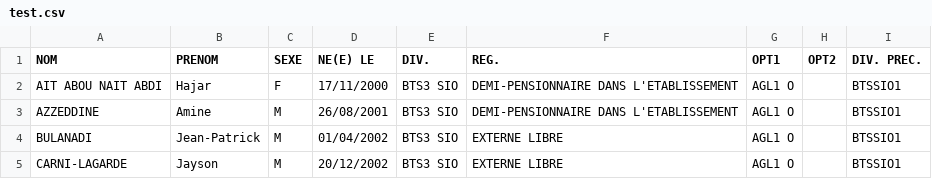
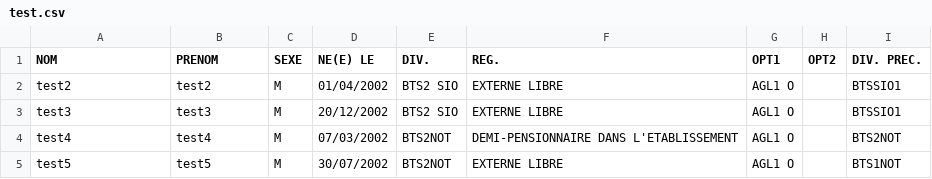
Before and after one commit to Razaal0/LivretScolaire, a CSV file: test.csv, drawn as a sheet.

```diff
--- a/test.csv
+++ b/test.csv
@@ -1,5 +1,5 @@
 NOM;PRENOM;SEXE;NE(E) LE;DIV.;REG.;OPT1;OPT2;DIV. PREC.
-AIT ABOU NAIT ABDI;Hajar;F;17/11/2000;BTS3 SIO;DEMI-PENSIONNAIRE DANS L'ETABLISSEMENT;AGL1 O;;BTSSIO1
-AZZEDDINE;Amine;M;26/08/2001;BTS3 SIO;DEMI-PENSIONNAIRE DANS L'ETABLISSEMENT;AGL1 O;;BTSSIO1
-BULANADI;Jean-Patrick;M;01/04/2002;BTS3 SIO;EXTERNE LIBRE;AGL1 O;;BTSSIO1
-CARNI-LAGARDE;Jayson;M;20/12/2002;BTS3 SIO;EXTERNE LIBRE;AGL1 O;;BTSSIO1
+test2;test2;M;01/04/2002;BTS2 SIO;EXTERNE LIBRE;AGL1 O;;BTSSIO1
+test3;test3;M;20/12/2002;BTS2 SIO;EXTERNE LIBRE;AGL1 O;;BTSSIO1
+test4;test4;M;07/03/2002;BTS2NOT;DEMI-PENSIONNAIRE DANS L'ETABLISSEMENT;AGL1 O;;BTS2NOT
+test5;test5;M;30/07/2002;BTS2NOT;EXTERNE LIBRE;AGL1 O;;BTS1NOT
```
Also changed, not shown: 1 other file.
